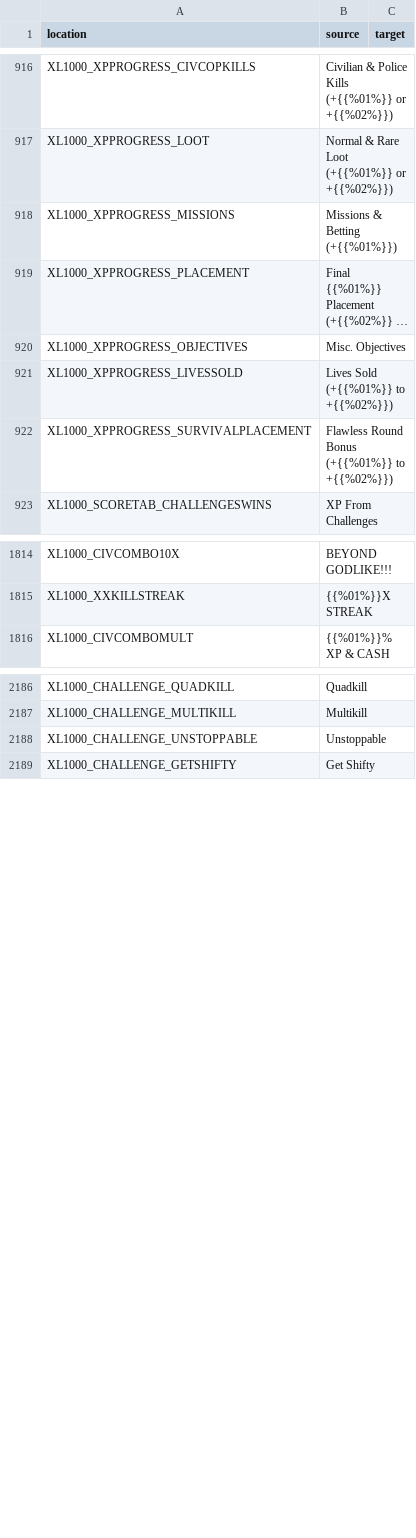
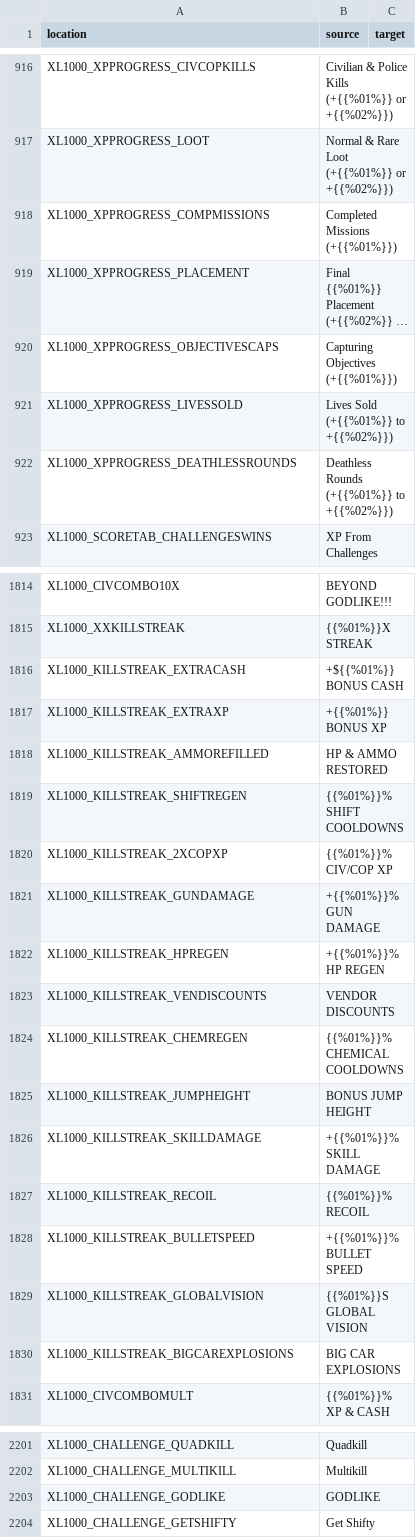
Before and after one commit to bencelot/GeneshiftTranslations, a CSV file: es.csv, drawn as a sheet; only a part is shown, gaps mark what is left out; long unchanged cells end in …; removed rows and columns are numbered as before the commit, all else as after; the diff covers the shown part only; the diff names each change by its address in the sheet, - before the commit and + after, or states it on an @@ line.

```diff
--- a/es.csv
+++ b/es.csv
-A918 (location): XL1000_XPPROGRESS_MISSIONS
+A918 (location): XL1000_XPPROGRESS_COMPMISSIONS
-B918 (source): Missions & Betting (+{{%01%}})
+B918 (source): Completed Missions (+{{%01%}})
-row 920: XL1000_XPPROGRESS_OBJECTIVES | Misc. Objectives
+row 920: XL1000_XPPROGRESS_OBJECTIVESCAPS | Capturing Objectives (+{{%01%}})
-row 922: XL1000_XPPROGRESS_SURVIVALPLACEMENT | Flawless Round Bonus (+{{%01%}} to +{{%02%}})
+row 922: XL1000_XPPROGRESS_DEATHLESSROUNDS | Deathless Rounds (+{{%01%}} to +{{%02%}})
+row 1816: XL1000_KILLSTREAK_EXTRACASH | +${{%01%}} BONUS CASH
+row 1817: XL1000_KILLSTREAK_EXTRAXP | +{{%01%}} BONUS XP
+row 1818: XL1000_KILLSTREAK_AMMOREFILLED | HP & AMMO RESTORED
+row 1819: XL1000_KILLSTREAK_SHIFTREGEN | {{%01%}}% SHIFT COOLDOWNS
+row 1820: XL1000_KILLSTREAK_2XCOPXP | {{%01%}}% CIV/COP XP
+row 1821: XL1000_KILLSTREAK_GUNDAMAGE | +{{%01%}}% GUN DAMAGE
+row 1822: XL1000_KILLSTREAK_HPREGEN | +{{%01%}}% HP REGEN
+row 1823: XL1000_KILLSTREAK_VENDISCOUNTS | VENDOR DISCOUNTS
+row 1824: XL1000_KILLSTREAK_CHEMREGEN | {{%01%}}% CHEMICAL COOLDOWNS
+row 1825: XL1000_KILLSTREAK_JUMPHEIGHT | BONUS JUMP HEIGHT
+row 1826: XL1000_KILLSTREAK_SKILLDAMAGE | +{{%01%}}% SKILL DAMAGE
+row 1827: XL1000_KILLSTREAK_RECOIL | {{%01%}}% RECOIL
+row 1828: XL1000_KILLSTREAK_BULLETSPEED | +{{%01%}}% BULLET SPEED
+row 1829: XL1000_KILLSTREAK_GLOBALVISION | {{%01%}}S GLOBAL VISION
+row 1830: XL1000_KILLSTREAK_BIGCAREXPLOSIONS | BIG CAR EXPLOSIONS
-row 2188: XL1000_CHALLENGE_UNSTOPPABLE | Unstoppable
+row 2203: XL1000_CHALLENGE_GODLIKE | GODLIKE
```
Also changed, not shown: 9 edited cells elsewhere in this file, en.csv, hu.csv, 8 other files.
